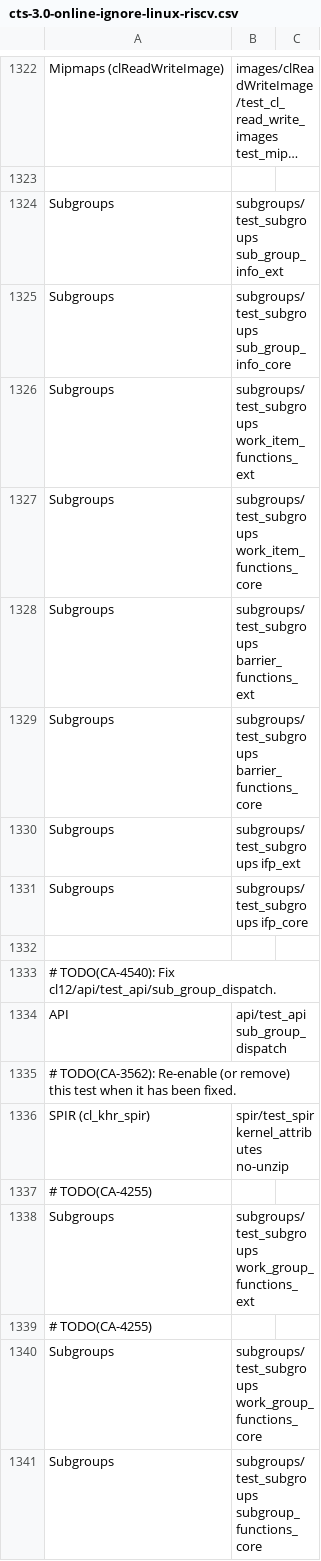
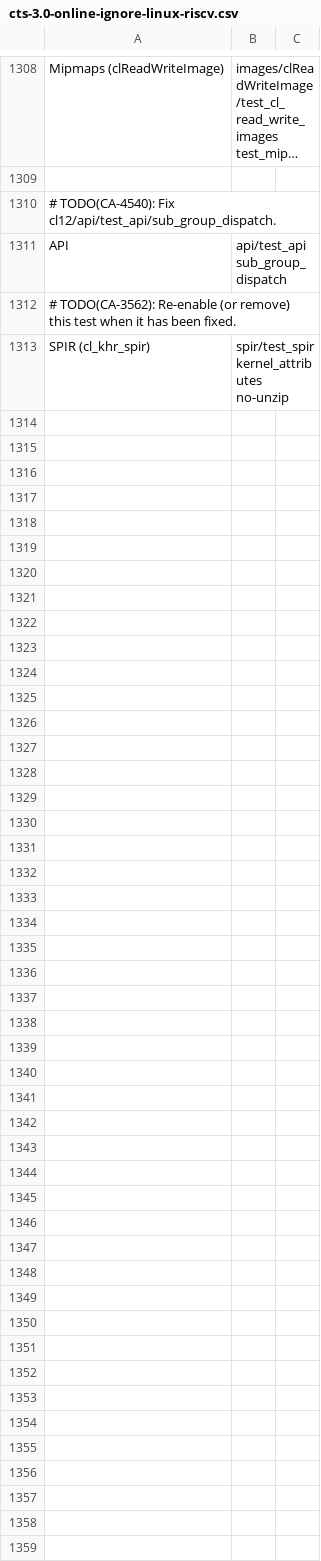
Before and after one commit to uxlfoundation/oneapi-construction-kit, a CSV file: source/cl/scripts/cts-3.0-online-ignore-linux-riscv.csv, drawn as a sheet; only a part is shown, gaps mark what is left out; long unchanged cells end in …; the diff covers the shown part only; the diff names each change by its address in the sheet, - before the commit and + after, or states it on an @@ line.

Commit message:
[riscv] Remove subgroup/workgroup tests from CTS skip filter
We definitely want to be testing these nightly, and they don't take
long.

I've had to leave `test_api sub_group_dispatch` disabled as riscv fails
it.

```diff
--- a/source/cl/scripts/cts-3.0-online-ignore-linux-riscv.csv
+++ b/source/cl/scripts/cts-3.0-online-ignore-linux-riscv.csv
-row 1324: Subgroups | subgroups/test_subgroups sub_group_info_ext
-row 1325: Subgroups | subgroups/test_subgroups sub_group_info_core
-row 1326: Subgroups | subgroups/test_subgroups work_item_functions_ext
-row 1327: Subgroups | subgroups/test_subgroups work_item_functions_core
-row 1328: Subgroups | subgroups/test_subgroups barrier_functions_ext
-row 1329: Subgroups | subgroups/test_subgroups barrier_functions_core
-row 1330: Subgroups | subgroups/test_subgroups ifp_ext
-row 1331: Subgroups | subgroups/test_subgroups ifp_core
-row 1332: (empty)
-row 1337: # TODO(CA-4255)
-row 1338: Subgroups | subgroups/test_subgroups work_group_functions_ext
-row 1339: # TODO(CA-4255)
-row 1340: Subgroups | subgroups/test_subgroups work_group_functions_core
-row 1341: Subgroups | subgroups/test_subgroups subgroup_functions_core
```
Also changed, not shown: 14 removed rows elsewhere in this file.
